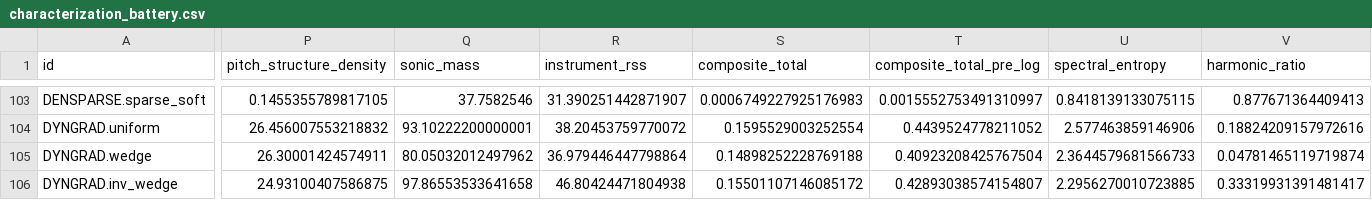
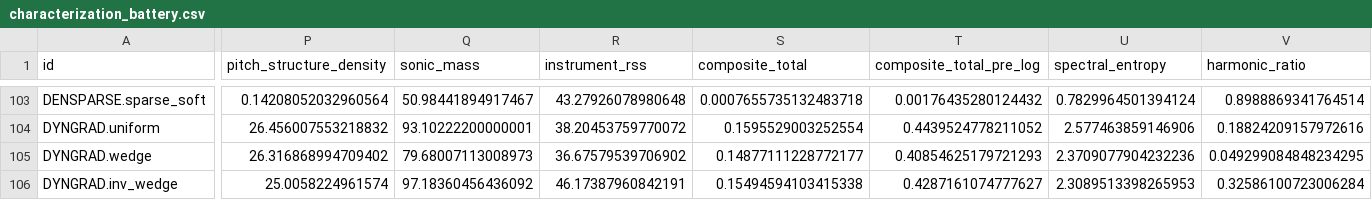
Before and after one commit to LuisMRaimundo/Textural_Density, a CSV file: results/characterization/characterization_battery.csv, drawn as a sheet; only a part is shown, gaps mark what is left out; the diff covers the shown part only; the diff names each change by its address in the sheet, - before the commit and + after, or states it on an @@ line.

```diff
--- a/results/characterization/characterization_battery.csv
+++ b/results/characterization/characterization_battery.csv
-P103 (pitch_structure_density): 0.1455355789817105
+P103 (pitch_structure_density): 0.14208052032960564
-Q103 (sonic_mass): 37.7582546
+Q103 (sonic_mass): 50.98441894917467
-R103 (instrument_rss): 31.390251442871907
+R103 (instrument_rss): 43.27926078980648
-S103 (composite_total): 0.0006749227925176983
+S103 (composite_total): 0.0007655735132483718
-T103 (composite_total_pre_log): 0.0015552753491310997
+T103 (composite_total_pre_log): 0.00176435280124432
-U103 (spectral_entropy): 0.8418139133075115
+U103 (spectral_entropy): 0.7829964501394124
-V103 (harmonic_ratio): 0.877671364409413
+V103 (harmonic_ratio): 0.8988869341764514
-P105 (pitch_structure_density): 26.30001424574911
+P105 (pitch_structure_density): 26.316868994709402
-Q105 (sonic_mass): 80.05032012497962
+Q105 (sonic_mass): 79.68007113008973
-R105 (instrument_rss): 36.979446447798864
+R105 (instrument_rss): 36.67579539706902
-S105 (composite_total): 0.14898252228769188
+S105 (composite_total): 0.14877111228772177
-T105 (composite_total_pre_log): 0.40923208425767504
+T105 (composite_total_pre_log): 0.40854625179721293
-U105 (spectral_entropy): 2.3644579681566733
+U105 (spectral_entropy): 2.3709077904232236
-V105 (harmonic_ratio): 0.04781465119719874
+V105 (harmonic_ratio): 0.049299084848234295
-P106 (pitch_structure_density): 24.93100407586875
+P106 (pitch_structure_density): 25.0058224961574
-Q106 (sonic_mass): 97.86553533641658
+Q106 (sonic_mass): 97.18360456436092
-R106 (instrument_rss): 46.80424471804938
+R106 (instrument_rss): 46.17387960842191
-S106 (composite_total): 0.15501107146085172
+S106 (composite_total): 0.15494594103415338
-T106 (composite_total_pre_log): 0.42893038574154807
+T106 (composite_total_pre_log): 0.4287161074777627
-U106 (spectral_entropy): 2.2956270010723885
+U106 (spectral_entropy): 2.3089513398265953
-V106 (harmonic_ratio): 0.33319931391481417
+V106 (harmonic_ratio): 0.32586100723006284
```
Also changed, not shown: 96 edited cells elsewhere in this file, 12 other files.
